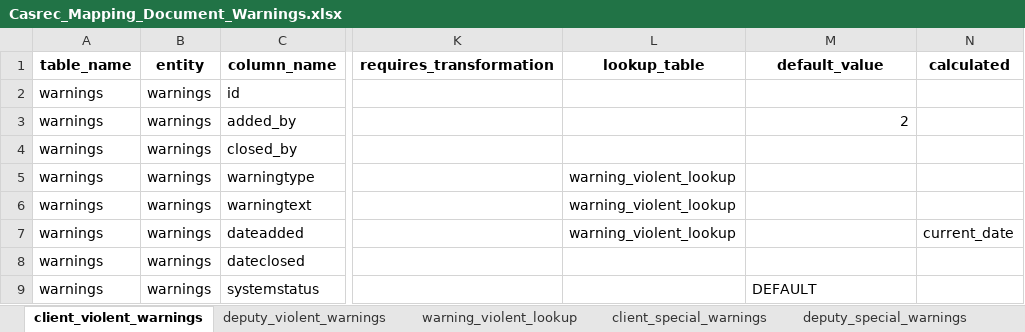
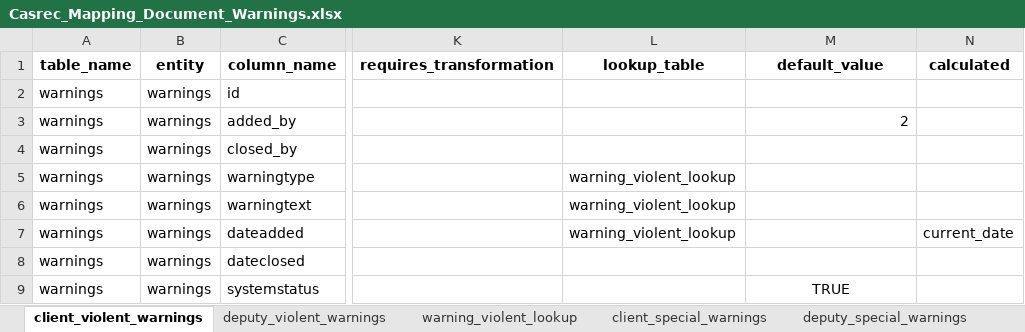
Before and after one commit to uk-gov-mirror/ministryofjustice.opg-data-casrec-migration-mappings, an Excel workbook: mapping_spreadsheet/Casrec_Mapping_Document_Warnings.xlsx, sheet client_violent_warnings, drawn as a sheet; only a part is shown, gaps mark what is left out; values as stored, in another font and other column widths than the file's, no borders; the diff names each change by its address in the sheet, - before the commit and + after, or states it on an @@ line.

```diff
--- a/mapping_spreadsheet/Casrec_Mapping_Document_Warnings.xlsx (sheet client_violent_warnings)
+++ b/mapping_spreadsheet/Casrec_Mapping_Document_Warnings.xlsx (sheet client_violent_warnings)
-M9 (default_value): DEFAULT
+M9 (default_value): TRUE
-M9 alignment: left
+M9 alignment: center
```
Also changed, not shown: sheet client_special_warnings, sheet client_saarcheck_warnings, sheet client_nodebtchase_warnings, sheet deputy_special_warnings, sheet deputy_violent_warnings, 6 other files.
